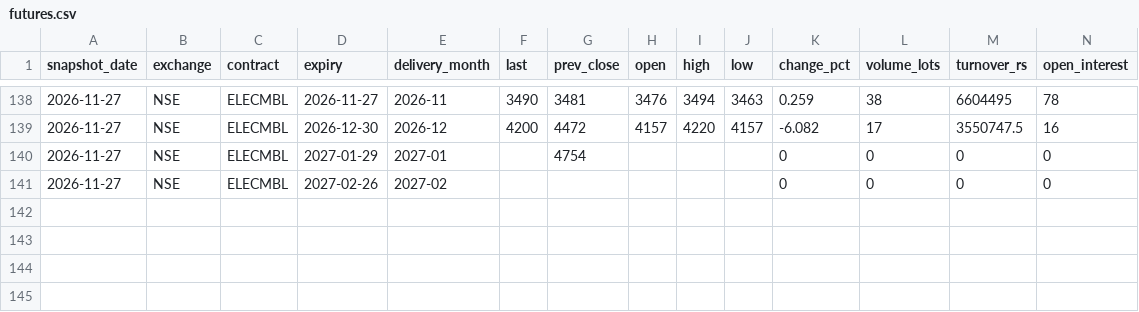
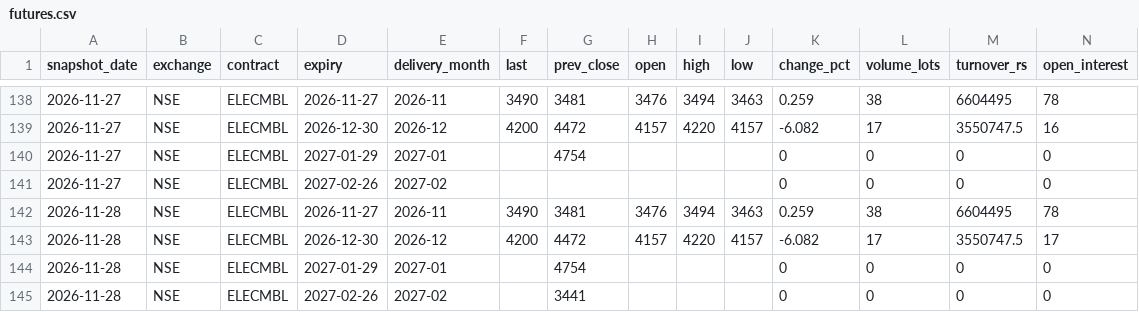
Before and after one commit to Sanyam-Jain1/power_price_terminal, a CSV file: data/futures.csv, drawn as a sheet; only a part is shown, gaps mark what is left out; the diff names each change by its address in the sheet, - before the commit and + after, or states it on an @@ line.

```diff
--- a/data/futures.csv
+++ b/data/futures.csv
+row 142: 2026-11-28 | NSE | ELECMBL | 2026-11-27 | 2026-11 | 3490 | 3481 | 3476 | 3494 | 3463 | 0.259 | 38 | 6604495 | 78
+row 143: 2026-11-28 | NSE | ELECMBL | 2026-12-30 | 2026-12 | 4200 | 4472 | 4157 | 4220 | 4157 | -6.082 | 17 | 3550747.5 | 17
+row 144: 2026-11-28 | NSE | ELECMBL | 2027-01-29 | 2027-01 |  | 4754 |  |  |  | 0 | 0 | 0 | 0
+row 145: 2026-11-28 | NSE | ELECMBL | 2027-02-26 | 2027-02 |  | 3441 |  |  |  | 0 | 0 | 0 | 0
```
Also changed, not shown: data/dam/2026-11.csv, data/dam_umcp/2026-11.csv, 20 other files.
